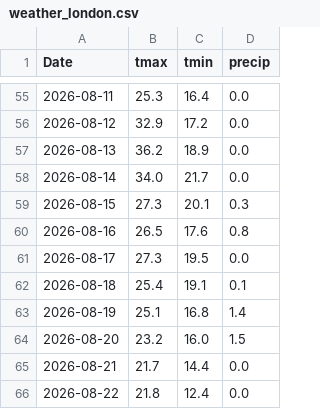
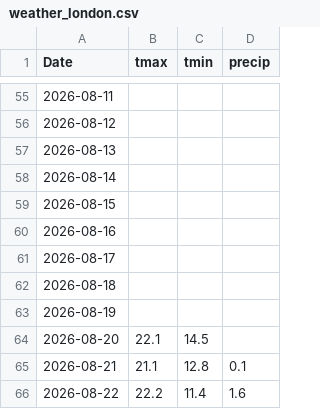
Before and after one commit to akastudiogdrive-droid/coin, a CSV file: data/context/weather_london.csv, drawn as a sheet; only a part is shown, gaps mark what is left out; the diff covers the shown part only.

```diff
--- a/data/context/weather_london.csv
+++ b/data/context/weather_london.csv
@@ -55,12 +55,12 @@ Date,tmax,tmin,precip
-2026-08-11,25.3,16.4,0.0
-2026-08-12,32.9,17.2,0.0
-2026-08-13,36.2,18.9,0.0
-2026-08-14,34.0,21.7,0.0
-2026-08-15,27.3,20.1,0.3
-2026-08-16,26.5,17.6,0.8
-2026-08-17,27.3,19.5,0.0
-2026-08-18,25.4,19.1,0.1
-2026-08-19,25.1,16.8,1.4
-2026-08-20,23.2,16.0,1.5
-2026-08-21,21.7,14.4,0.0
-2026-08-22,21.8,12.4,0.0
+2026-08-11,,,
+2026-08-12,,,
+2026-08-13,,,
+2026-08-14,,,
+2026-08-15,,,
+2026-08-16,,,
+2026-08-17,,,
+2026-08-18,,,
+2026-08-19,,,
+2026-08-20,22.1,14.5,
+2026-08-21,21.1,12.8,0.1
+2026-08-22,22.2,11.4,1.6
```
Also changed, not shown: 1 added row and 121 edited cells elsewhere in this file, data/prices/GOOGL.csv, data/prices/HSBA_L.csv, 35 other files.
